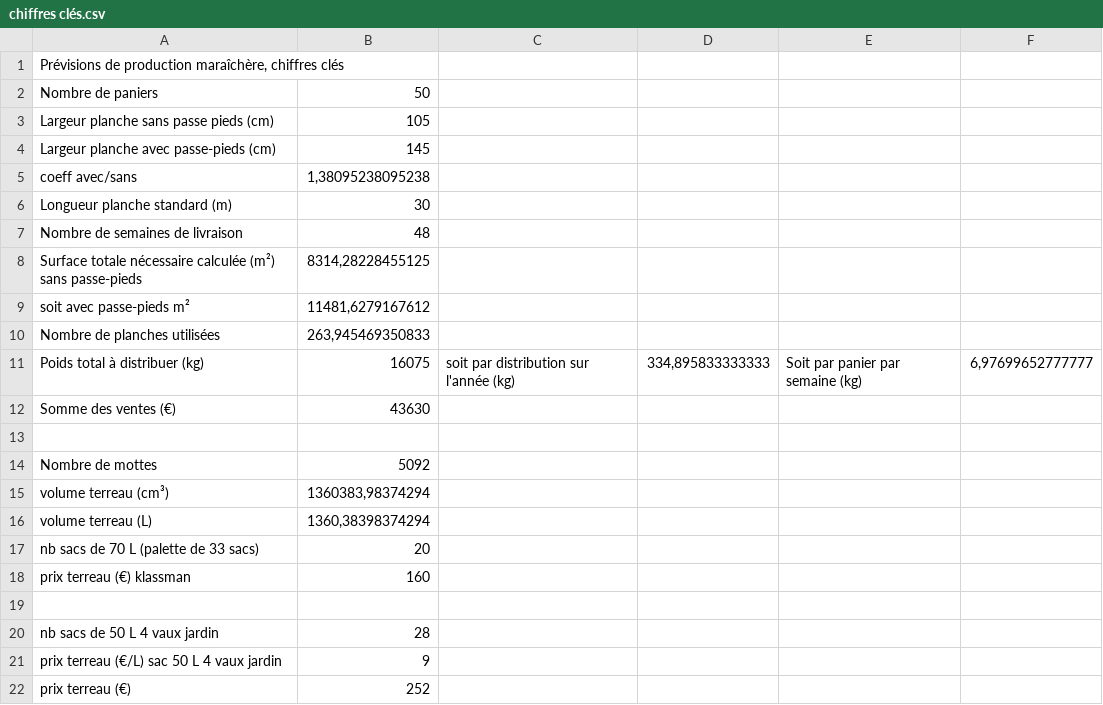
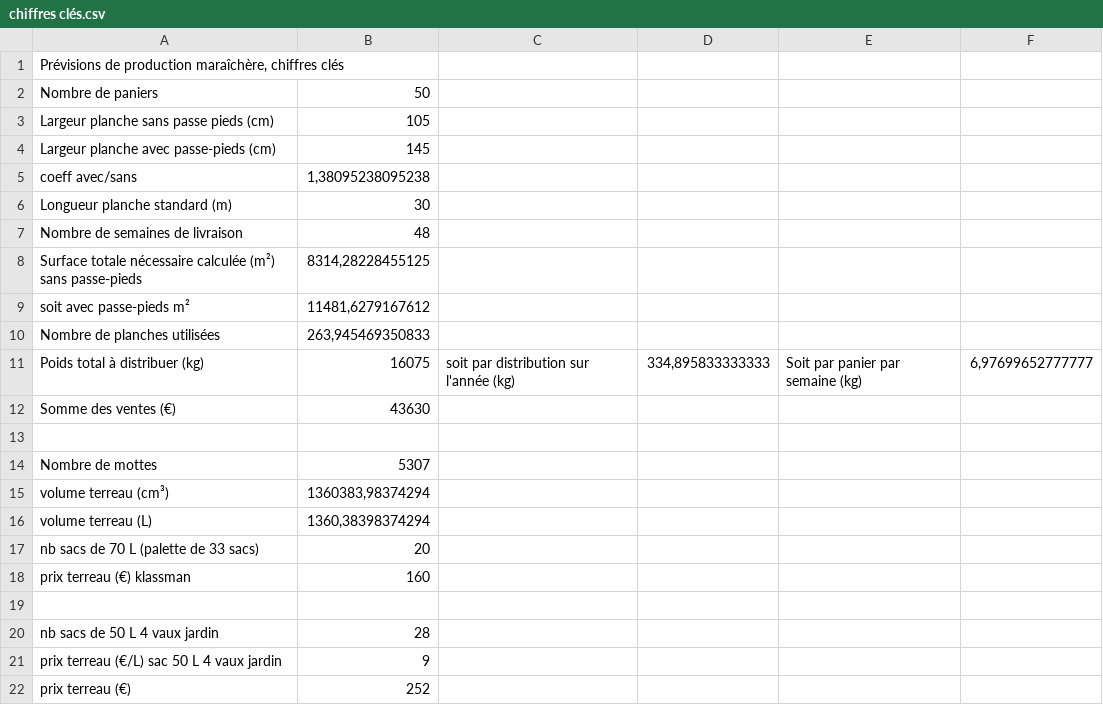
Before and after one commit to vgaz/test3, a CSV file: inputs/chiffres clés.csv, drawn as a sheet.

```diff
--- a/inputs/chiffres clés.csv
+++ b/inputs/chiffres clés.csv
@@ -13,3 +13,3 @@ Somme des ventes (€),43630,,,,
 ,,,,,
-Nombre de mottes,5092,,,,
+Nombre de mottes,5307,,,,
 volume terreau (cm³),"1360383,98374294",,,,
```
Also changed, not shown: inputs/planning.csv, inputs/production.csv, 11 other files.
